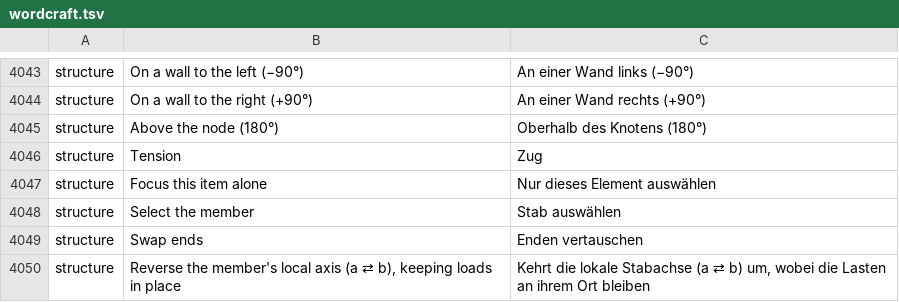
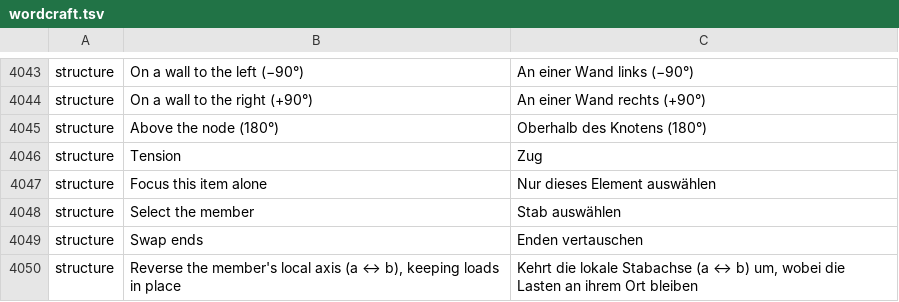
Before and after one commit to nabre/strix, a TSV file: locales/de/wordcraft.tsv, drawn as a sheet; only a part is shown, gaps mark what is left out.

```diff
--- a/locales/de/wordcraft.tsv
+++ b/locales/de/wordcraft.tsv
@@ -4049,2 +4049,2 @@ structure	Select the member	Stab auswählen
 structure	Swap ends	Enden vertauschen
-structure	Reverse the member's local axis (a ⇄ b), keeping loads in place	Kehrt die lokale Stabachse (a ⇄ b) um, wobei die Lasten an ihrem Ort bleiben
+structure	Reverse the member's local axis (a ↔ b), keeping loads in place	Kehrt die lokale Stabachse (a ↔ b) um, wobei die Lasten an ihrem Ort bleiben
```
Also changed, not shown: locales/fr/wordcraft.tsv, locales/it/wordcraft.tsv, 4 other files.
